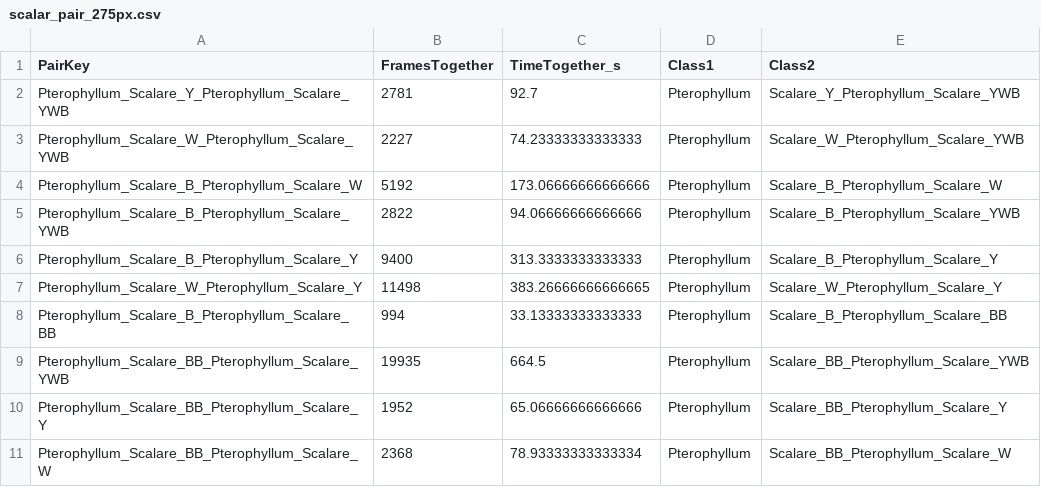
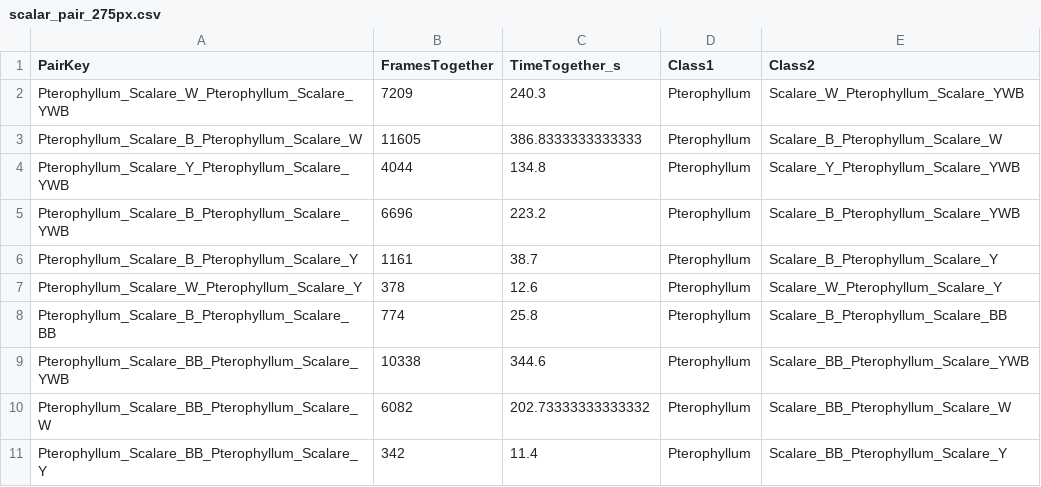
Before and after one commit to Vincent6785/FishWatch, a CSV file: report_validation/scalar_pair_275px.csv, drawn as a sheet.

```diff
--- a/report_validation/scalar_pair_275px.csv
+++ b/report_validation/scalar_pair_275px.csv
@@ -1,11 +1,11 @@
 PairKey,FramesTogether,TimeTogether_s,Class1,Class2
-Pterophyllum_Scalare_Y_Pterophyllum_Scalare_YWB,2781,92.7,Pterophyllum,Scalare_Y_Pterophyllum_Scalare_YWB
-Pterophyllum_Scalare_W_Pterophyllum_Scalare_YWB,2227,74.23333333333333,Pterophyllum,Scalare_W_Pterophyllum_Scalare_YWB
-Pterophyllum_Scalare_B_Pterophyllum_Scalare_W,5192,173.06666666666666,Pterophyllum,Scalare_B_Pterophyllum_Scalare_W
-Pterophyllum_Scalare_B_Pterophyllum_Scalare_YWB,2822,94.06666666666666,Pterophyllum,Scalare_B_Pterophyllum_Scalare_YWB
-Pterophyllum_Scalare_B_Pterophyllum_Scalare_Y,9400,313.3333333333333,Pterophyllum,Scalare_B_Pterophyllum_Scalare_Y
-Pterophyllum_Scalare_W_Pterophyllum_Scalare_Y,11498,383.26666666666665,Pterophyllum,Scalare_W_Pterophyllum_Scalare_Y
-Pterophyllum_Scalare_B_Pterophyllum_Scalare_BB,994,33.13333333333333,Pterophyllum,Scalare_B_Pterophyllum_Scalare_BB
-Pterophyllum_Scalare_BB_Pterophyllum_Scalare_YWB,19935,664.5,Pterophyllum,Scalare_BB_Pterophyllum_Scalare_YWB
-Pterophyllum_Scalare_BB_Pterophyllum_Scalare_Y,1952,65.06666666666666,Pterophyllum,Scalare_BB_Pterophyllum_Scalare_Y
-Pterophyllum_Scalare_BB_Pterophyllum_Scalare_W,2368,78.93333333333334,Pterophyllum,Scalare_BB_Pterophyllum_Scalare_W
+Pterophyllum_Scalare_W_Pterophyllum_Scalare_YWB,7209,240.3,Pterophyllum,Scalare_W_Pterophyllum_Scalare_YWB
+Pterophyllum_Scalare_B_Pterophyllum_Scalare_W,11605,386.8333333333333,Pterophyllum,Scalare_B_Pterophyllum_Scalare_W
+Pterophyllum_Scalare_Y_Pterophyllum_Scalare_YWB,4044,134.8,Pterophyllum,Scalare_Y_Pterophyllum_Scalare_YWB
+Pterophyllum_Scalare_B_Pterophyllum_Scalare_YWB,6696,223.2,Pterophyllum,Scalare_B_Pterophyllum_Scalare_YWB
+Pterophyllum_Scalare_B_Pterophyllum_Scalare_Y,1161,38.7,Pterophyllum,Scalare_B_Pterophyllum_Scalare_Y
+Pterophyllum_Scalare_W_Pterophyllum_Scalare_Y,378,12.6,Pterophyllum,Scalare_W_Pterophyllum_Scalare_Y
+Pterophyllum_Scalare_B_Pterophyllum_Scalare_BB,774,25.8,Pterophyllum,Scalare_B_Pterophyllum_Scalare_BB
+Pterophyllum_Scalare_BB_Pterophyllum_Scalare_YWB,10338,344.6,Pterophyllum,Scalare_BB_Pterophyllum_Scalare_YWB
+Pterophyllum_Scalare_BB_Pterophyllum_Scalare_W,6082,202.73333333333332,Pterophyllum,Scalare_BB_Pterophyllum_Scalare_W
+Pterophyllum_Scalare_BB_Pterophyllum_Scalare_Y,342,11.4,Pterophyllum,Scalare_BB_Pterophyllum_Scalare_Y
```
Also changed, not shown: report_validation/activity_periods.csv, report_validation/scalar_pair_100px.csv, 21 other files.
